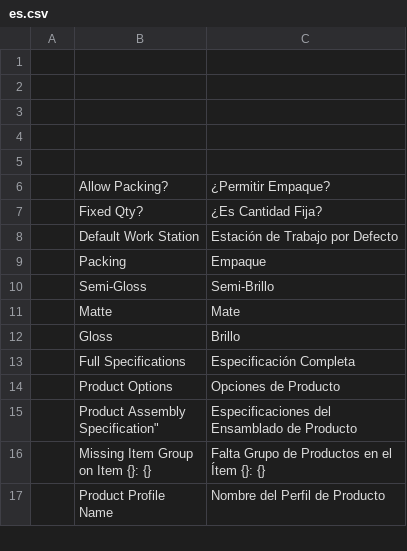
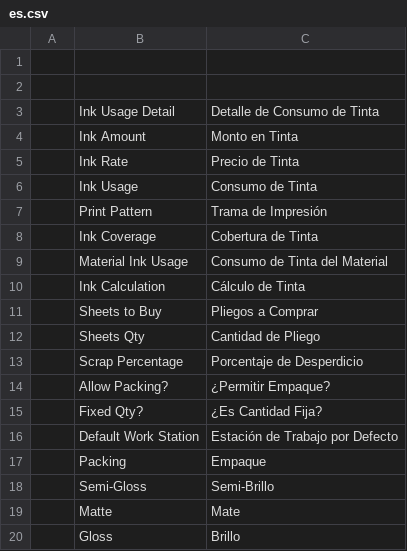
Before and after one commit to YefriTavarez/peark, a CSV file: peark/translations/es.csv, drawn as a sheet; only a part is shown; the shorter side is filled out with more unchanged rows.

```diff
--- a/peark/translations/es.csv
+++ b/peark/translations/es.csv
@@ -2,5 +2,13 @@
 "","",""
-"","",""
-"","",""
-"","",""
+"","Ink Usage Detail","Detalle de Consumo de Tinta"
+"","Ink Amount","Monto en Tinta"
+"","Ink Rate","Precio de Tinta"
+"","Ink Usage","Consumo de Tinta"
+"","Print Pattern","Trama de Impresión"
+"","Ink Coverage","Cobertura de Tinta"
+"","Material Ink Usage","Consumo de Tinta del Material"
+"","Ink Calculation","Cálculo de Tinta"
+"","Sheets to Buy","Pliegos a Comprar"
+"","Sheets Qty","Cantidad de Pliego"
+"","Scrap Percentage","Porcentaje de Desperdicio"
 "","Allow Packing?","¿Permitir Empaque?"
```
Also changed, not shown: 11 other files.
